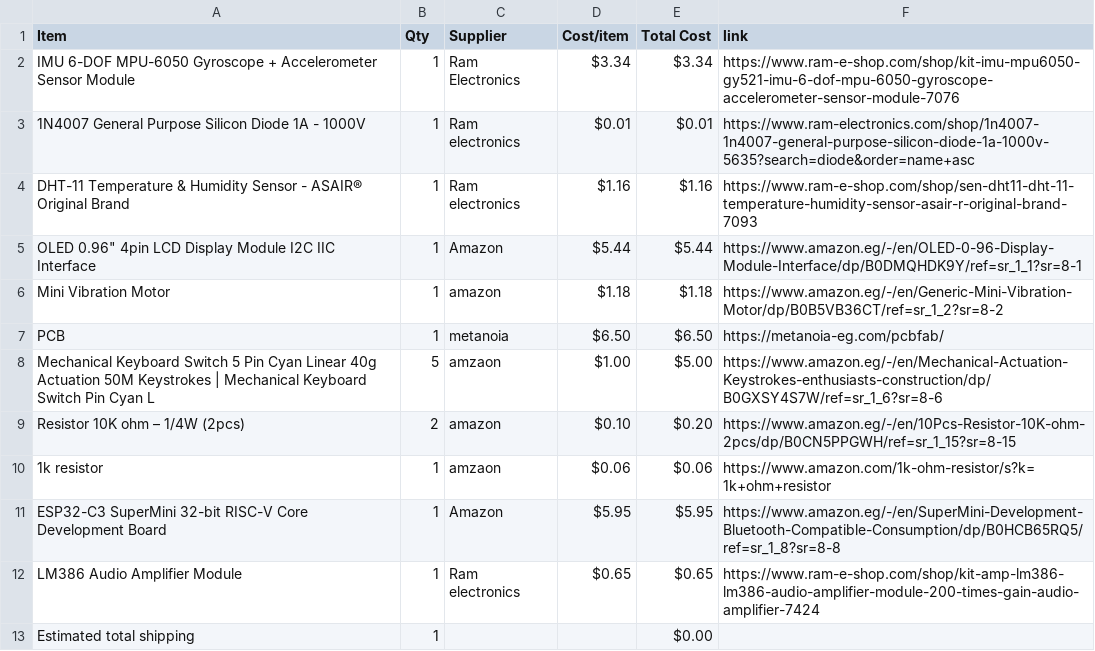
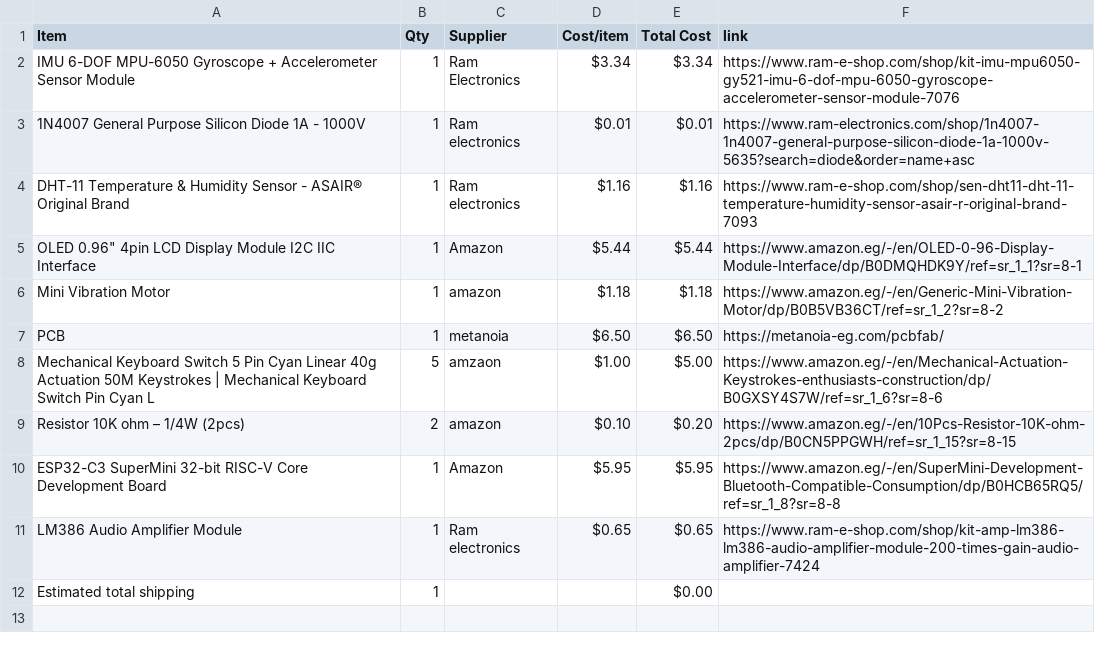
Before and after one commit to mohamedtaherno22-cmyk/Super_Starbie, a CSV file: BOM.csv, drawn as a sheet.

Commit message:
Sync Super Starbie. from Half Life

```diff
--- a/BOM.csv
+++ b/BOM.csv
@@ -9,3 +9,2 @@ Mechanical Keyboard Switch 5 Pin Cyan Linear 40g Actuation 50M Keystrokes | Mech
 Resistor 10K ohm – 1/4W (2pcs),2,amazon,$0.10,$0.20,https://www.amazon.eg/-/en/10Pcs-Resistor-10K-ohm-2pcs/dp/B0CN5PPGWH/ref=sr_1_15?sr=8-15
-1k resistor,1,amzaon,$0.06,$0.06,https://www.amazon.com/1k-ohm-resistor/s?k=1k+ohm+resistor
 ESP32-C3 SuperMini 32-bit RISC-V Core Development Board,1,Amazon,$5.95,$5.95,https://www.amazon.eg/-/en/SuperMini-Development-Bluetooth-Compatible-Consumption/dp/B0HCB65RQ5/ref=sr_1_8?sr=8-8
```
